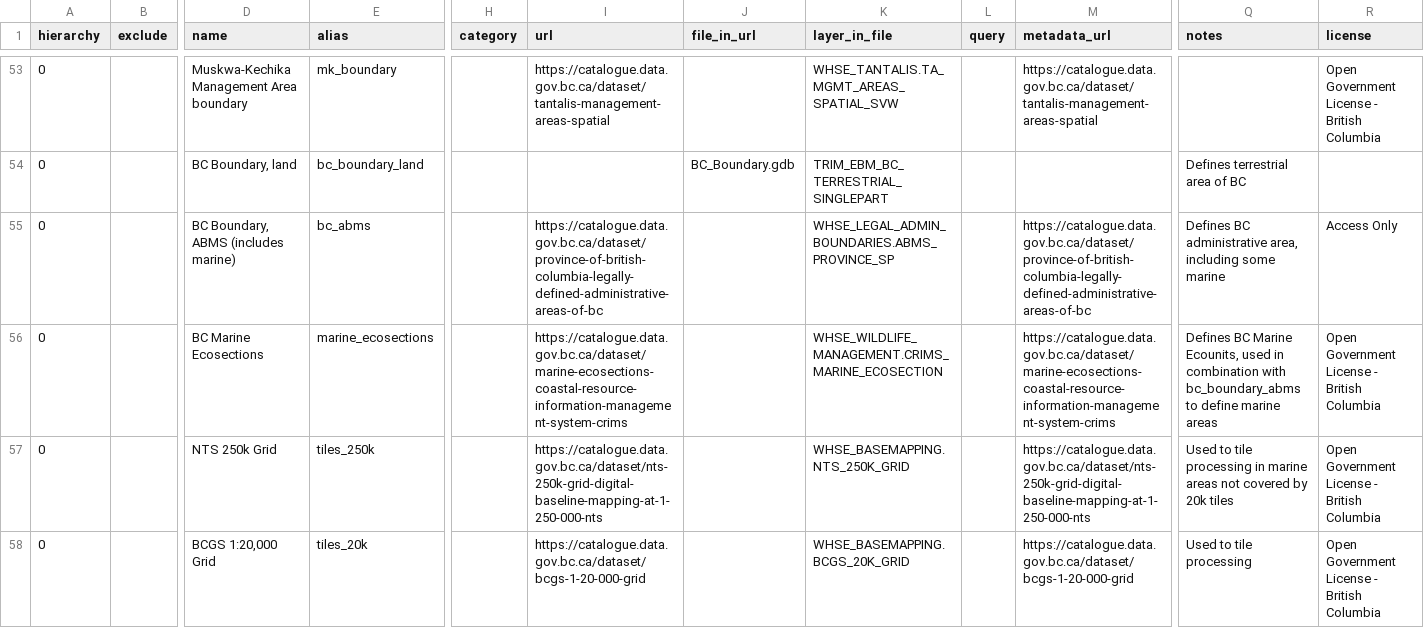
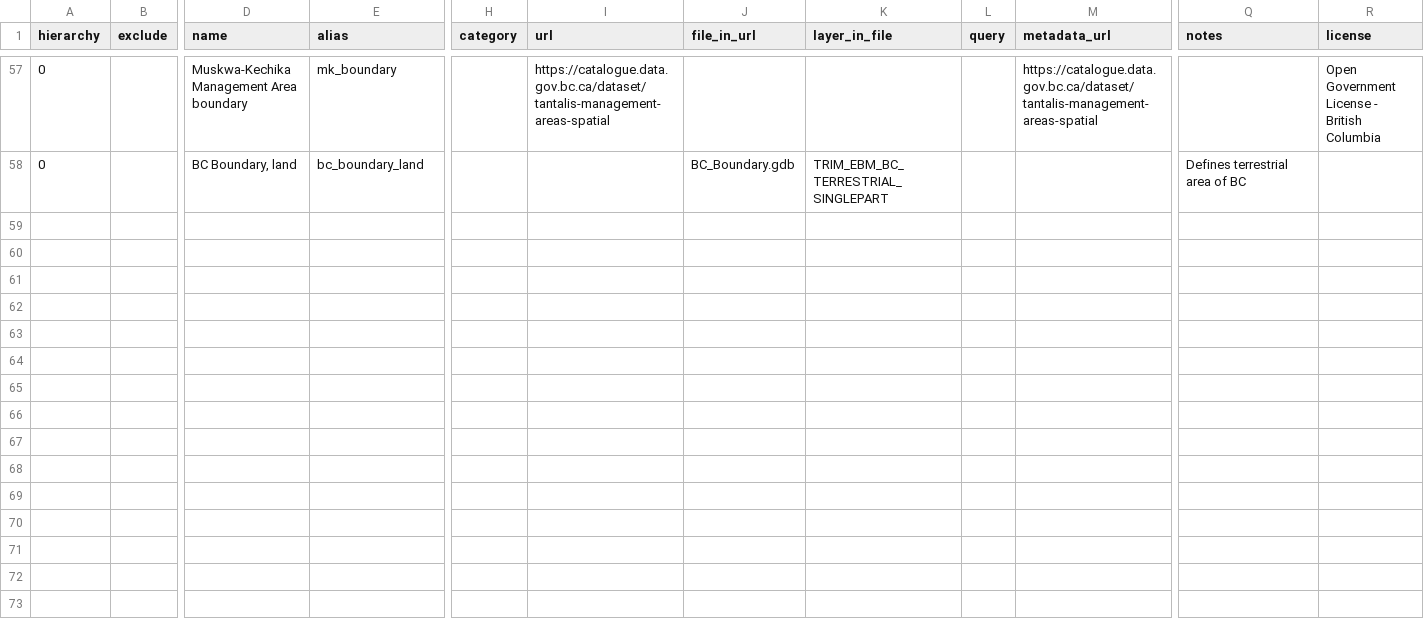
Before and after one commit to bcgov/designatedlands, a CSV file: sources.csv, drawn as a sheet; only a part is shown, gaps mark what is left out; removed rows and columns are numbered as before the commit, all else as after; rows hold the shown columns only; the diff covers the shown part only; the diff names each change by its address in the sheet, - before the commit and + after, or states it on an @@ line.

```diff
--- a/sources.csv
+++ b/sources.csv
-K57 (layer_in_file): WHSE_TANTALIS.TA_MGMT_AREAS_SPATIAL_SVW
+K57 (layer_in_file): (empty)
-row 55: 0 |  | BC Boundary, ABMS (includes marine) | bc_abms |  | https://catalogue.data.gov.bc.ca/dataset/province-of-british-columbia-legally-defined-administrative-areas-of-bc |  | WHSE_LEGAL_ADMIN_BOUNDARIES.ABMS_PROVINCE_SP |  | https://catalogue.data.gov.bc.ca/dataset/province-of-british-columbia-legally-defined-administrative-areas-of-bc | Defines BC administrative area, including some marine | Access Only
-row 56: 0 |  | BC Marine Ecosections | marine_ecosections |  | https://catalogue.data.gov.bc.ca/dataset/marine-ecosections-coastal-resource-information-management-system-crims |  | WHSE_WILDLIFE_MANAGEMENT.CRIMS_MARINE_ECOSECTION |  | https://catalogue.data.gov.bc.ca/dataset/marine-ecosections-coastal-resource-information-management-system-crims | Defines BC Marine Ecounits, used in combination with bc_boundary_abms to define marine areas | Open Government License - British Columbia
-row 57: 0 |  | NTS 250k Grid | tiles_250k |  | https://catalogue.data.gov.bc.ca/dataset/nts-250k-grid-digital-baseline-mapping-at-1-250-000-nts |  | WHSE_BASEMAPPING.NTS_250K_GRID |  | https://catalogue.data.gov.bc.ca/dataset/nts-250k-grid-digital-baseline-mapping-at-1-250-000-nts | Used to tile processing in marine areas not covered by 20k tiles | Open Government License - British Columbia
-row 58: 0 |  | BCGS 1:20,000 Grid | tiles_20k |  | https://catalogue.data.gov.bc.ca/dataset/bcgs-1-20-000-grid |  | WHSE_BASEMAPPING.BCGS_20K_GRID |  | https://catalogue.data.gov.bc.ca/dataset/bcgs-1-20-000-grid | Used to tile processing | Open Government License - British Columbia
```
Also changed, not shown: 4 added rows, 6 moved rows and 36 edited cells elsewhere in this file, 5 other files.
